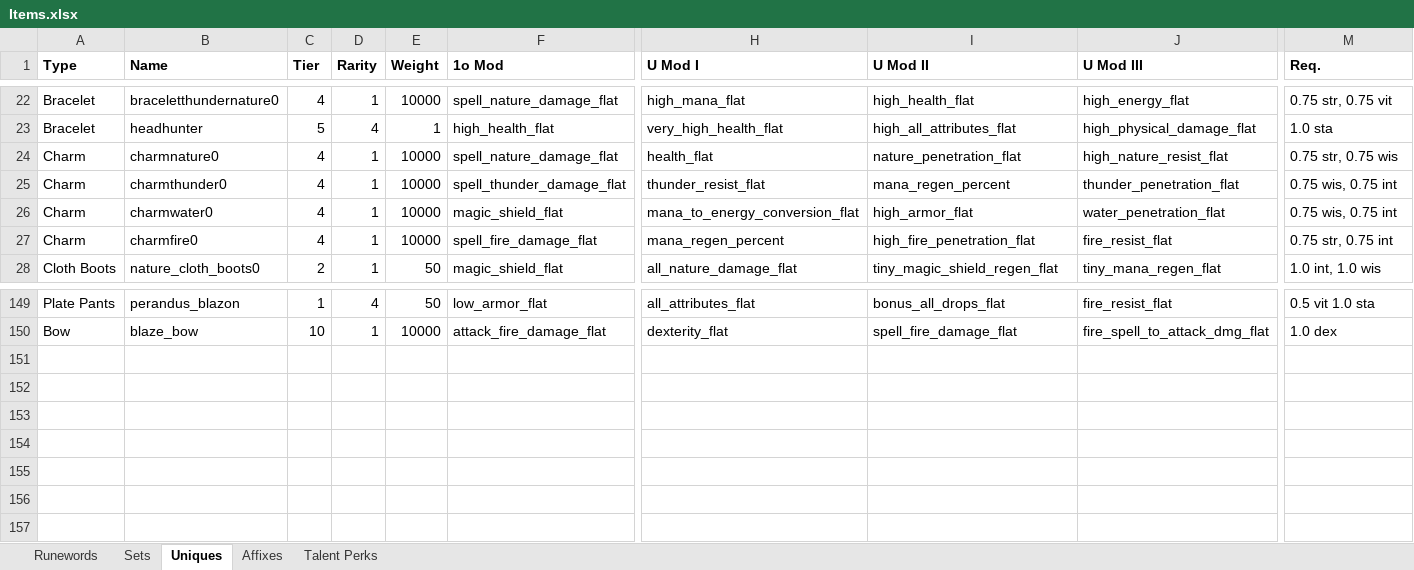
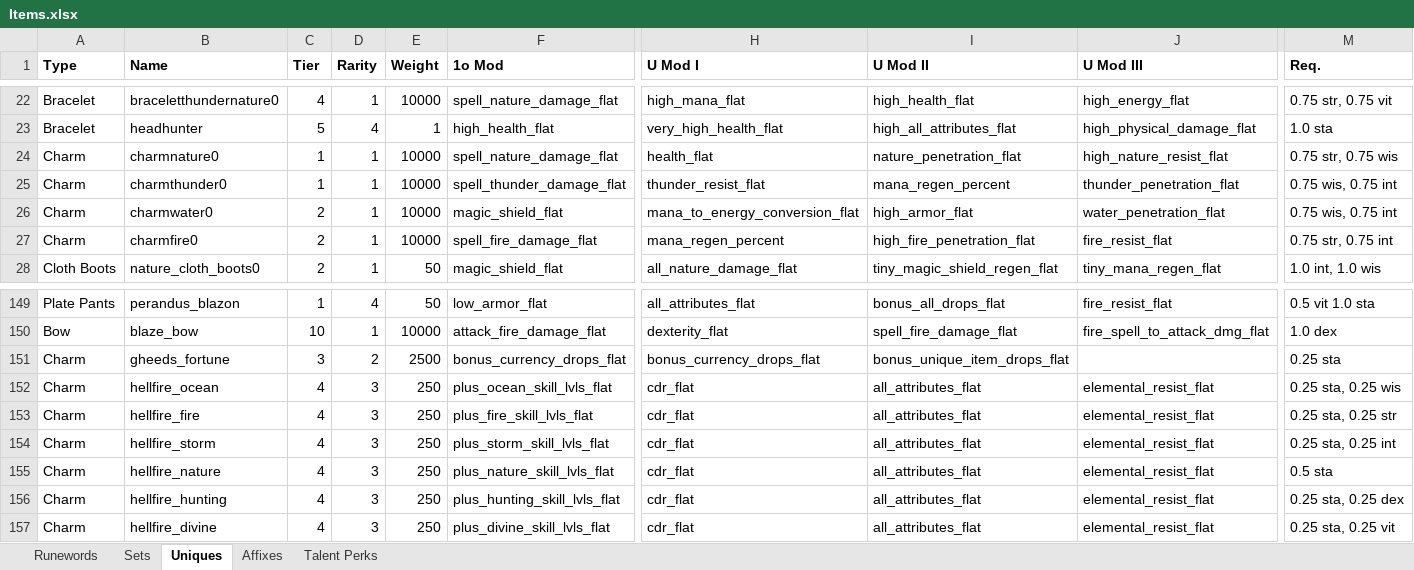
Before and after one commit to mahjerion/Craft-to-Exile-Dissonance-Server, an Excel workbook: Items.xlsx, sheet Uniques, drawn as a sheet; only a part is shown, gaps mark what is left out; values as stored, in another font and other column widths than the file's, no borders; rows hold the shown columns only; the diff names each change by its address in the sheet, - before the commit and + after, or states it on an @@ line.

```diff
--- a/Items.xlsx (sheet Uniques)
+++ b/Items.xlsx (sheet Uniques)
-C24:C25 (Tier): 4
+C24:C25 (Tier): 1
-C26:C27 (Tier): 4
+C26:C27 (Tier): 2
+row 151: Charm | gheeds_fortune | 3 | 2 | 2500 | bonus_currency_drops_flat | bonus_currency_drops_flat | bonus_unique_item_drops_flat |  | 0.25 sta
+row 152: Charm | hellfire_ocean | 4 | 3 | 250 | plus_ocean_skill_lvls_flat | cdr_flat | all_attributes_flat | elemental_resist_flat | 0.25 sta, 0.25 wis
+row 153: Charm | hellfire_fire | 4 | 3 | 250 | plus_fire_skill_lvls_flat | cdr_flat | all_attributes_flat | elemental_resist_flat | 0.25 sta, 0.25 str
+row 154: Charm | hellfire_storm | 4 | 3 | 250 | plus_storm_skill_lvls_flat | cdr_flat | all_attributes_flat | elemental_resist_flat | 0.25 sta, 0.25 int
+row 155: Charm | hellfire_nature | 4 | 3 | 250 | plus_nature_skill_lvls_flat | cdr_flat | all_attributes_flat | elemental_resist_flat | 0.5 sta
+row 156: Charm | hellfire_hunting | 4 | 3 | 250 | plus_hunting_skill_lvls_flat | cdr_flat | all_attributes_flat | elemental_resist_flat | 0.25 sta, 0.25 dex
+row 157: Charm | hellfire_divine | 4 | 3 | 250 | plus_divine_skill_lvls_flat | cdr_flat | all_attributes_flat | elemental_resist_flat | 0.25 sta, 0.25 vit
```
Also changed, not shown: Quests.xlsx, 30 other files.
